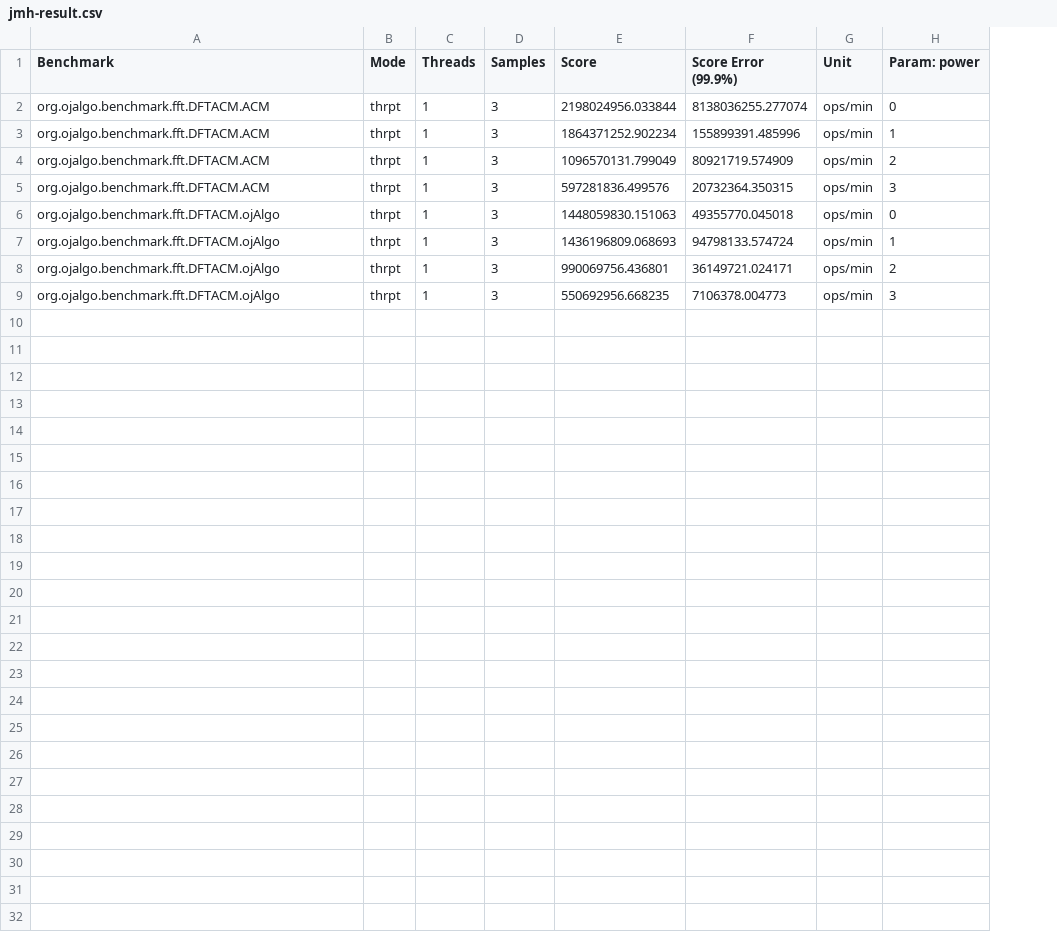
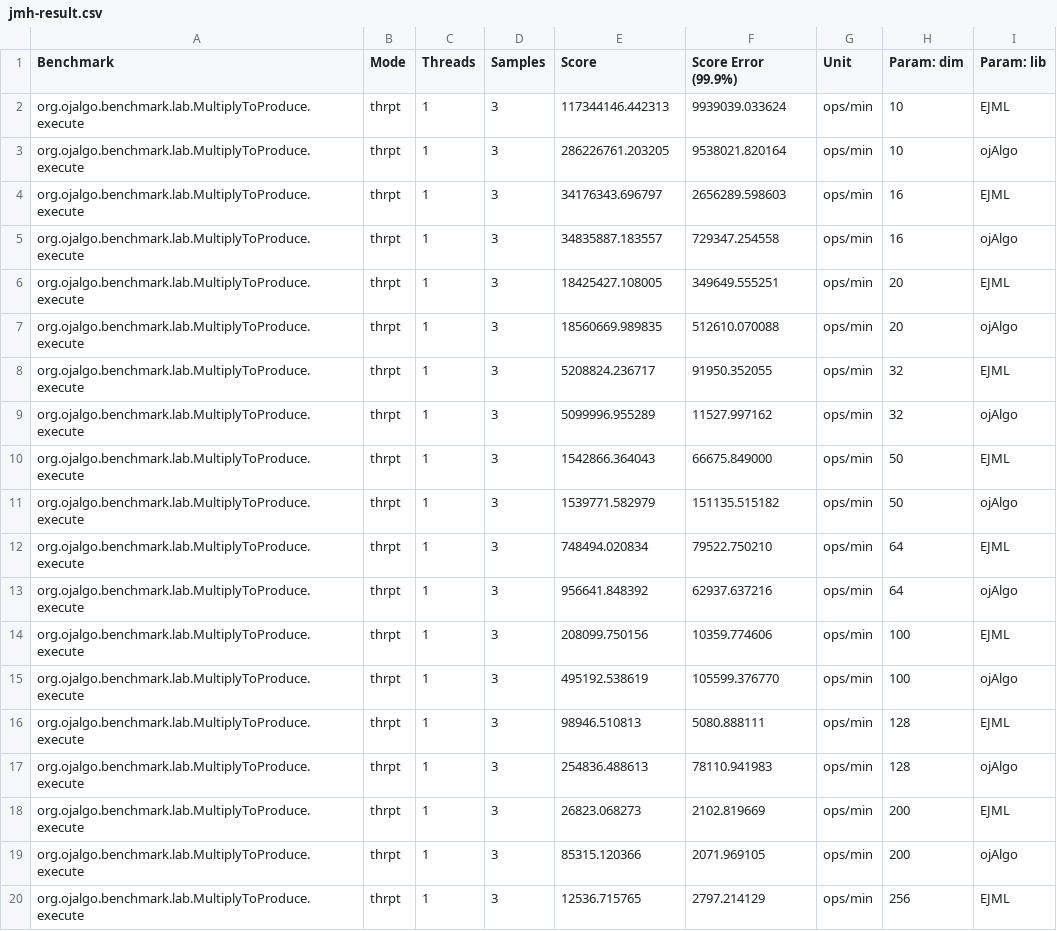
Before and after one commit to optimatika/ojAlgo-linear-algebra-benchmark, a CSV file: jmh-result.csv, drawn as a sheet; only a part is shown; removed rows and columns are numbered as before the commit, all else as after; the diff covers the shown part only; the diff names each change by its address in the sheet, - before the commit and + after, or states it on an @@ line.

Commit message:
MultiplyToProduce

```diff
--- a/jmh-result.csv
+++ b/jmh-result.csv
-column H (Param: power), rows 2-9: 0 | 1 | 2 | 3 | 0 | 1 | 2 | 3
+column H (Param: dim), rows 2-9: 10 | 10 | 16 | 16 | 20 | 20 | 32 | 32
+column I (Param: lib), rows 2-9: EJML | ojAlgo | EJML | ojAlgo | EJML | ojAlgo | EJML | ojAlgo
-A2:A5 (Benchmark): org.ojalgo.benchmark.fft.DFTACM.ACM
+A2:A5 (Benchmark): org.ojalgo.benchmark.lab.MultiplyToProduce.execute
-E2 (Score): 2198024956.033844
+E2 (Score): 117344146.442313
-F2 (Score Error (99.9%)): 8138036255.277074
+F2 (Score Error (99.9%)): 9939039.033624
-E3 (Score): 1864371252.902234
+E3 (Score): 286226761.203205
-F3 (Score Error (99.9%)): 155899391.485996
+F3 (Score Error (99.9%)): 9538021.820164
-E4 (Score): 1096570131.799049
+E4 (Score): 34176343.696797
-F4 (Score Error (99.9%)): 80921719.574909
+F4 (Score Error (99.9%)): 2656289.598603
-E5 (Score): 597281836.499576
+E5 (Score): 34835887.183557
-F5 (Score Error (99.9%)): 20732364.350315
+F5 (Score Error (99.9%)): 729347.254558
-A6:A9 (Benchmark): org.ojalgo.benchmark.fft.DFTACM.ojAlgo
+A6:A9 (Benchmark): org.ojalgo.benchmark.lab.MultiplyToProduce.execute
-E6 (Score): 1448059830.151063
+E6 (Score): 18425427.108005
-F6 (Score Error (99.9%)): 49355770.045018
+F6 (Score Error (99.9%)): 349649.555251
-E7 (Score): 1436196809.068693
+E7 (Score): 18560669.989835
-F7 (Score Error (99.9%)): 94798133.574724
+F7 (Score Error (99.9%)): 512610.070088
-E8 (Score): 990069756.436801
+E8 (Score): 5208824.236717
-F8 (Score Error (99.9%)): 36149721.024171
+F8 (Score Error (99.9%)): 91950.352055
-E9 (Score): 550692956.668235
+E9 (Score): 5099996.955289
-F9 (Score Error (99.9%)): 7106378.004773
+F9 (Score Error (99.9%)): 11527.997162
+row 10: org.ojalgo.benchmark.lab.MultiplyToProduce.execute | thrpt | 1 | 3 | 1542866.364043 | 66675.849000 | ops/min | 50 | EJML
+row 11: org.ojalgo.benchmark.lab.MultiplyToProduce.execute | thrpt | 1 | 3 | 1539771.582979 | 151135.515182 | ops/min | 50 | ojAlgo
+row 12: org.ojalgo.benchmark.lab.MultiplyToProduce.execute | thrpt | 1 | 3 | 748494.020834 | 79522.750210 | ops/min | 64 | EJML
+row 13: org.ojalgo.benchmark.lab.MultiplyToProduce.execute | thrpt | 1 | 3 | 956641.848392 | 62937.637216 | ops/min | 64 | ojAlgo
+row 14: org.ojalgo.benchmark.lab.MultiplyToProduce.execute | thrpt | 1 | 3 | 208099.750156 | 10359.774606 | ops/min | 100 | EJML
+row 15: org.ojalgo.benchmark.lab.MultiplyToProduce.execute | thrpt | 1 | 3 | 495192.538619 | 105599.376770 | ops/min | 100 | ojAlgo
+row 16: org.ojalgo.benchmark.lab.MultiplyToProduce.execute | thrpt | 1 | 3 | 98946.510813 | 5080.888111 | ops/min | 128 | EJML
+row 17: org.ojalgo.benchmark.lab.MultiplyToProduce.execute | thrpt | 1 | 3 | 254836.488613 | 78110.941983 | ops/min | 128 | ojAlgo
+row 18: org.ojalgo.benchmark.lab.MultiplyToProduce.execute | thrpt | 1 | 3 | 26823.068273 | 2102.819669 | ops/min | 200 | EJML
+row 19: org.ojalgo.benchmark.lab.MultiplyToProduce.execute | thrpt | 1 | 3 | 85315.120366 | 2071.969105 | ops/min | 200 | ojAlgo
+row 20: org.ojalgo.benchmark.lab.MultiplyToProduce.execute | thrpt | 1 | 3 | 12536.715765 | 2797.214129 | ops/min | 256 | EJML
```
Also changed, not shown: 7 added rows elsewhere in this file, 1 other file.
